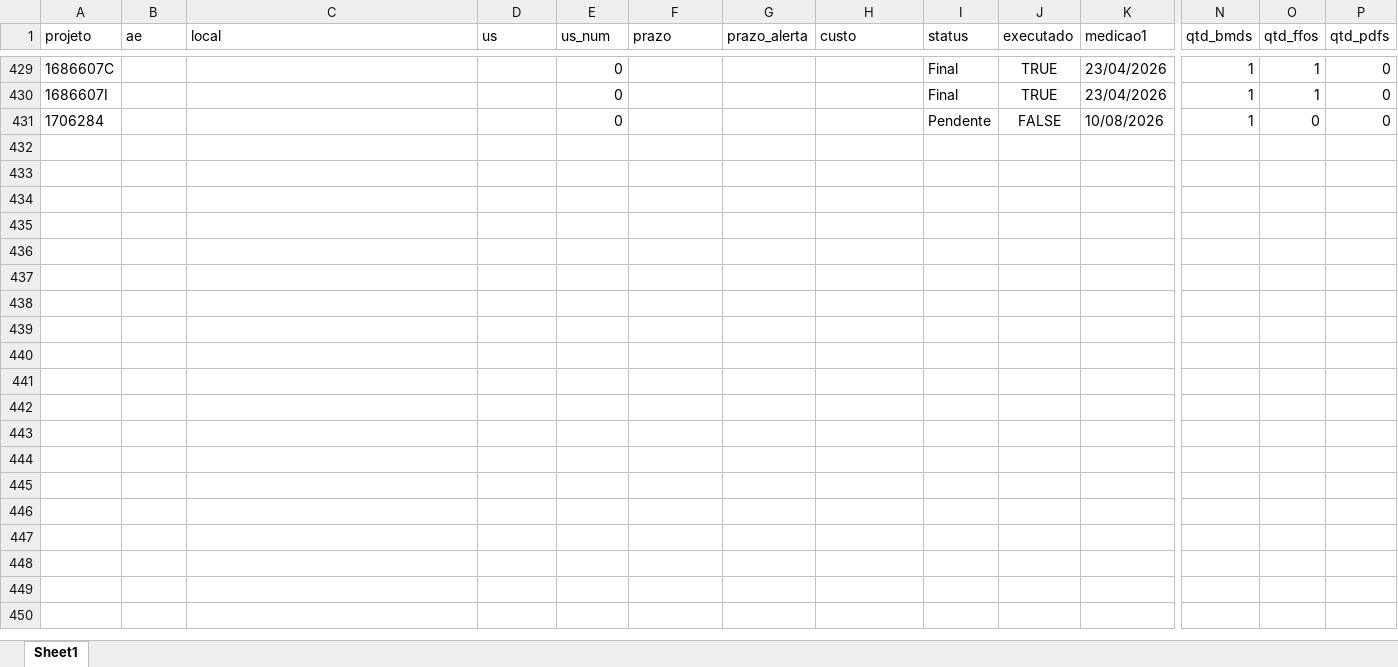
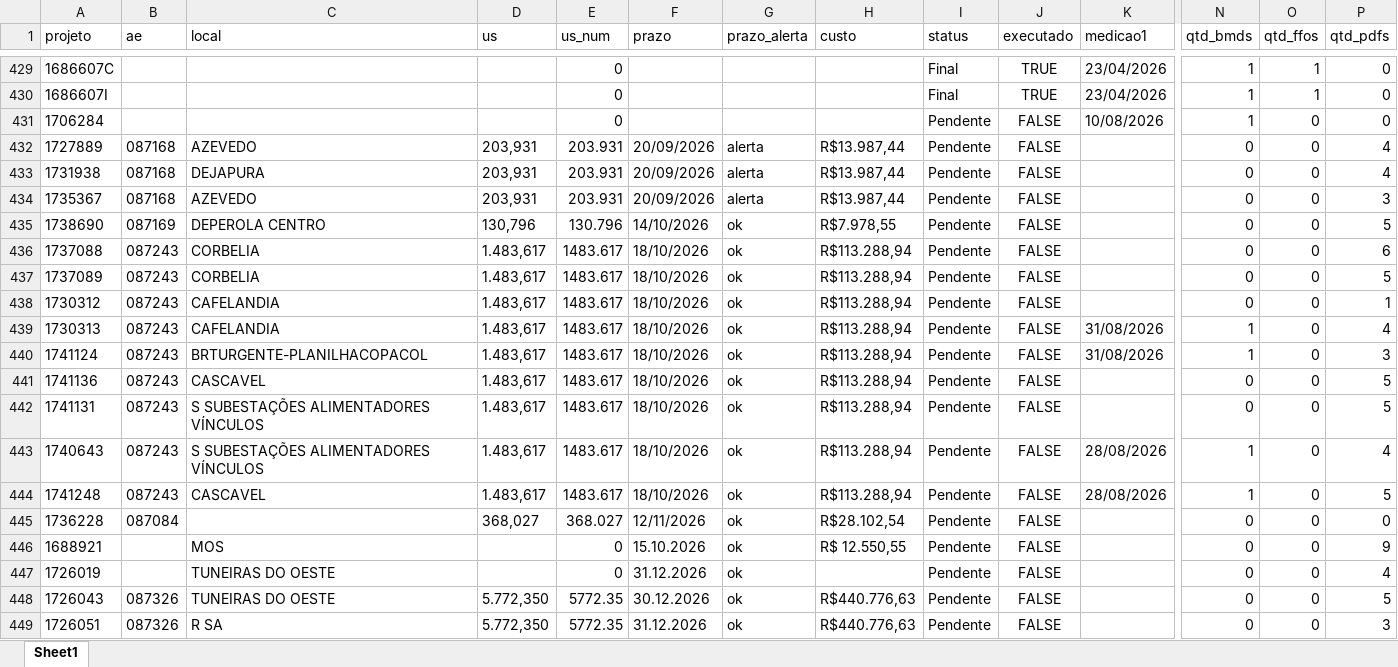
Before and after one commit to gabrielmedeirosasp-ops/HAGAP, an Excel workbook: resultado.xlsx, sheet Sheet1, drawn as a sheet; only a part is shown, gaps mark what is left out; values as stored, in another font and other column widths than the file's, no borders; rows hold the shown columns only; the diff covers the shown part only; the diff names each change by its address in the sheet, - before the commit and + after, or states it on an @@ line.

```diff
--- a/resultado.xlsx (sheet Sheet1)
+++ b/resultado.xlsx (sheet Sheet1)
+row 432: 1727889 | 087168 | AZEVEDO | 203,931 | 203.931 | 20/09/2026 | alerta | R$13.987,44 | Pendente | FALSE |  | 0 | 0 | 4
+row 433: 1731938 | 087168 | DEJAPURA | 203,931 | 203.931 | 20/09/2026 | alerta | R$13.987,44 | Pendente | FALSE |  | 0 | 0 | 4
+row 434: 1735367 | 087168 | AZEVEDO | 203,931 | 203.931 | 20/09/2026 | alerta | R$13.987,44 | Pendente | FALSE |  | 0 | 0 | 3
+row 435: 1738690 | 087169 | DEPEROLA CENTRO | 130,796 | 130.796 | 14/10/2026 | ok | R$7.978,55 | Pendente | FALSE |  | 0 | 0 | 5
+row 436: 1737088 | 087243 | CORBELIA | 1.483,617 | 1483.617 | 18/10/2026 | ok | R$113.288,94 | Pendente | FALSE |  | 0 | 0 | 6
+row 437: 1737089 | 087243 | CORBELIA | 1.483,617 | 1483.617 | 18/10/2026 | ok | R$113.288,94 | Pendente | FALSE |  | 0 | 0 | 5
+row 438: 1730312 | 087243 | CAFELANDIA | 1.483,617 | 1483.617 | 18/10/2026 | ok | R$113.288,94 | Pendente | FALSE |  | 0 | 0 | 1
+row 439: 1730313 | 087243 | CAFELANDIA | 1.483,617 | 1483.617 | 18/10/2026 | ok | R$113.288,94 | Pendente | FALSE | 31/08/2026 | 1 | 0 | 4
+row 440: 1741124 | 087243 | BRTURGENTE-PLANILHACOPACOL | 1.483,617 | 1483.617 | 18/10/2026 | ok | R$113.288,94 | Pendente | FALSE | 31/08/2026 | 1 | 0 | 3
+row 441: 1741136 | 087243 | CASCAVEL | 1.483,617 | 1483.617 | 18/10/2026 | ok | R$113.288,94 | Pendente | FALSE |  | 0 | 0 | 5
+row 442: 1741131 | 087243 | S SUBESTAÇÕES ALIMENTADORES VÍNCULOS | 1.483,617 | 1483.617 | 18/10/2026 | ok | R$113.288,94 | Pendente | FALSE |  | 0 | 0 | 5
+row 443: 1740643 | 087243 | S SUBESTAÇÕES ALIMENTADORES VÍNCULOS | 1.483,617 | 1483.617 | 18/10/2026 | ok | R$113.288,94 | Pendente | FALSE | 28/08/2026 | 1 | 0 | 4
+row 444: 1741248 | 087243 | CASCAVEL | 1.483,617 | 1483.617 | 18/10/2026 | ok | R$113.288,94 | Pendente | FALSE | 28/08/2026 | 1 | 0 | 5
+row 445: 1736228 | 087084 |  | 368,027 | 368.027 | 12/11/2026 | ok | R$28.102,54 | Pendente | FALSE |  | 0 | 0 | 0
+row 446: 1688921 |  | MOS |  | 0 | 15.10.2026 | ok | R$ 12.550,55 | Pendente | FALSE |  | 0 | 0 | 9
+row 447: 1726019 |  | TUNEIRAS DO OESTE |  | 0 | 31.12.2026 | ok |  | Pendente | FALSE |  | 0 | 0 | 4
+row 448: 1726043 | 087326 | TUNEIRAS DO OESTE | 5.772,350 | 5772.35 | 30.12.2026 | ok | R$440.776,63 | Pendente | FALSE |  | 0 | 0 | 5
+row 449: 1726051 | 087326 | R SA | 5.772,350 | 5772.35 | 31.12.2026 | ok | R$440.776,63 | Pendente | FALSE |  | 0 | 0 | 3
```
Also changed, not shown: 56 added rows and 297 edited cells elsewhere in this sheet, analise_financeira.xlsx, materiais_por_projeto.xlsx, 4 other files.
